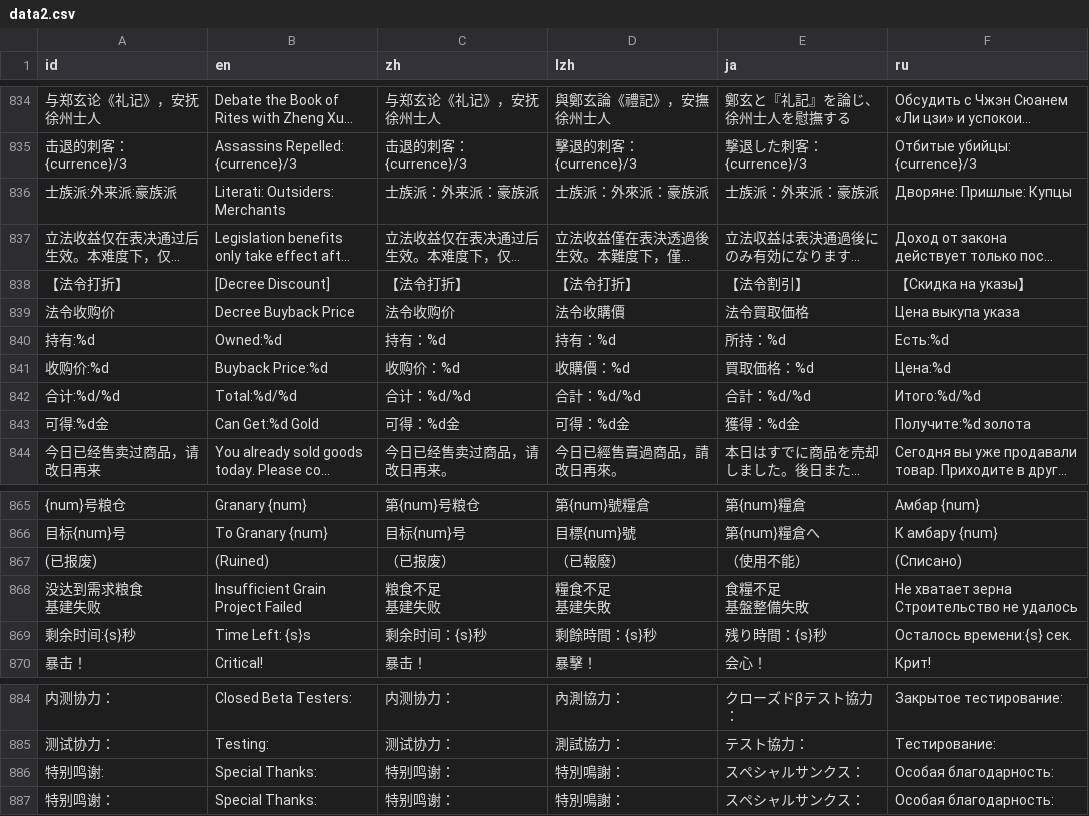
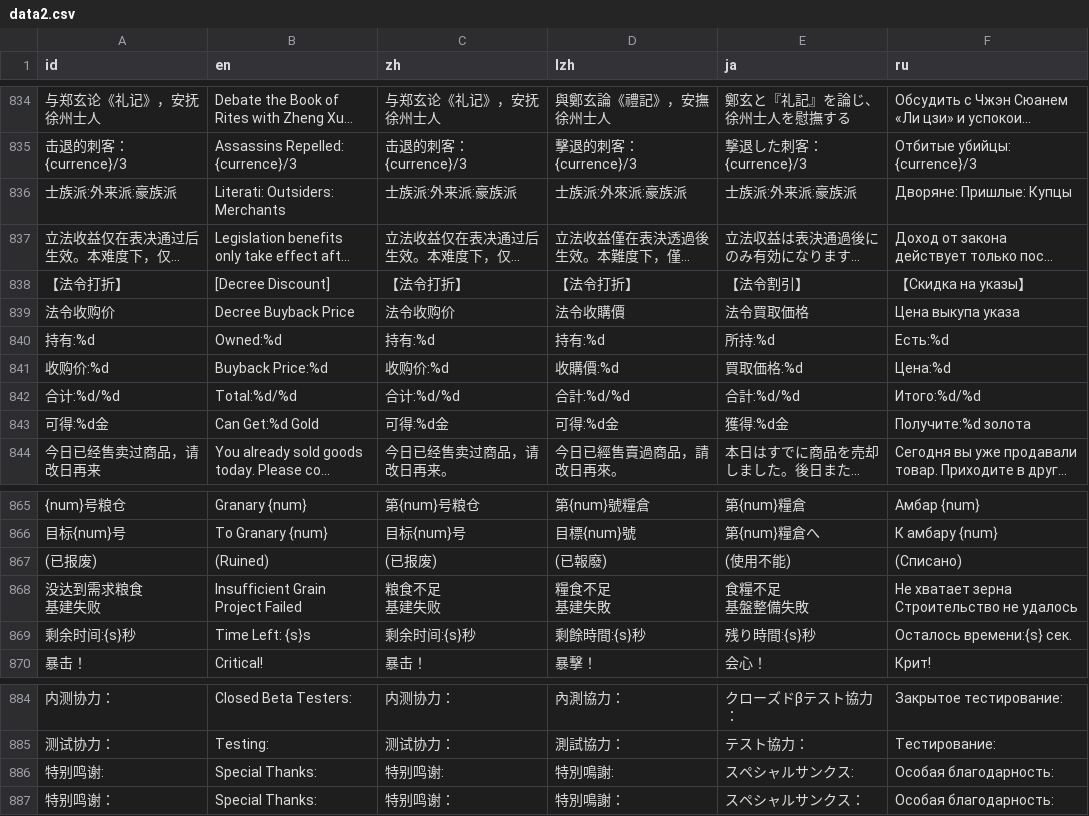
Before and after one commit to Drinkwang/threekindom, a CSV file: Asset/language/data2.csv, drawn as a sheet; only a part is shown, gaps mark what is left out; long unchanged cells end in …; the diff names each change by its address in the sheet, - before the commit and + after, or states it on an @@ line.

```diff
--- a/Asset/language/data2.csv
+++ b/Asset/language/data2.csv
-C836 (zh): 士族派：外来派：豪族派
+C836 (zh): 士族派:外来派:豪族派
-D836 (lzh): 士族派：外來派：豪族派
+D836 (lzh): 士族派:外來派:豪族派
-E836 (ja): 士族派：外来派：豪族派
+E836 (ja): 士族派:外来派:豪族派
-C840 (zh): 持有：%d
+C840 (zh): 持有:%d
-D840 (lzh): 持有：%d
+D840 (lzh): 持有:%d
-E840 (ja): 所持：%d
+E840 (ja): 所持:%d
-C841 (zh): 收购价：%d
+C841 (zh): 收购价:%d
-D841 (lzh): 收購價：%d
+D841 (lzh): 收購價:%d
-E841 (ja): 買取価格：%d
+E841 (ja): 買取価格:%d
-C842 (zh): 合计：%d/%d
+C842 (zh): 合计:%d/%d
-D842 (lzh): 合計：%d/%d
+D842 (lzh): 合計:%d/%d
-E842 (ja): 合計：%d/%d
+E842 (ja): 合計:%d/%d
-C843 (zh): 可得：%d金
+C843 (zh): 可得:%d金
-D843 (lzh): 可得：%d金
+D843 (lzh): 可得:%d金
-E843 (ja): 獲得：%d金
+E843 (ja): 獲得:%d金
-C867 (zh): （已报废）
+C867 (zh): (已报废)
-D867 (lzh): （已報廢）
+D867 (lzh): (已報廢)
-E867 (ja): （使用不能）
+E867 (ja): (使用不能)
-C869 (zh): 剩余时间：{s}秒
+C869 (zh): 剩余时间:{s}秒
-D869 (lzh): 剩餘時間：{s}秒
+D869 (lzh): 剩餘時間:{s}秒
-E869 (ja): 残り時間：{s}秒
+E869 (ja): 残り時間:{s}秒
-C886 (zh): 特别鸣谢：
+C886 (zh): 特别鸣谢:
-D886 (lzh): 特別鳴謝：
+D886 (lzh): 特別鳴謝:
-E886 (ja): スペシャルサンクス：
+E886 (ja): スペシャルサンクス:
```
Also changed, not shown: Asset/language/data3.csv, 18 other files.
